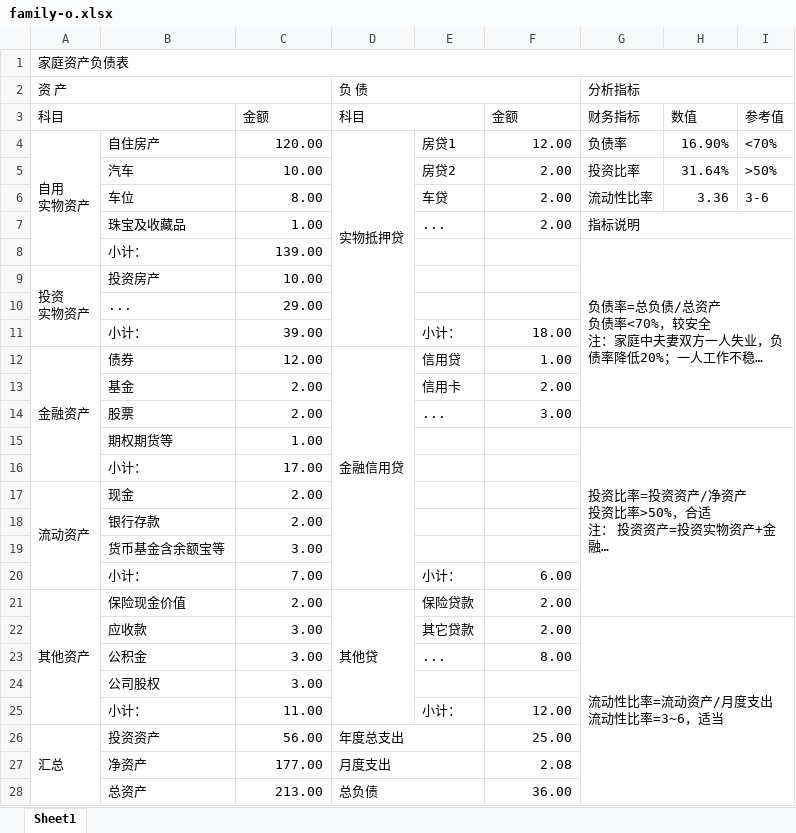
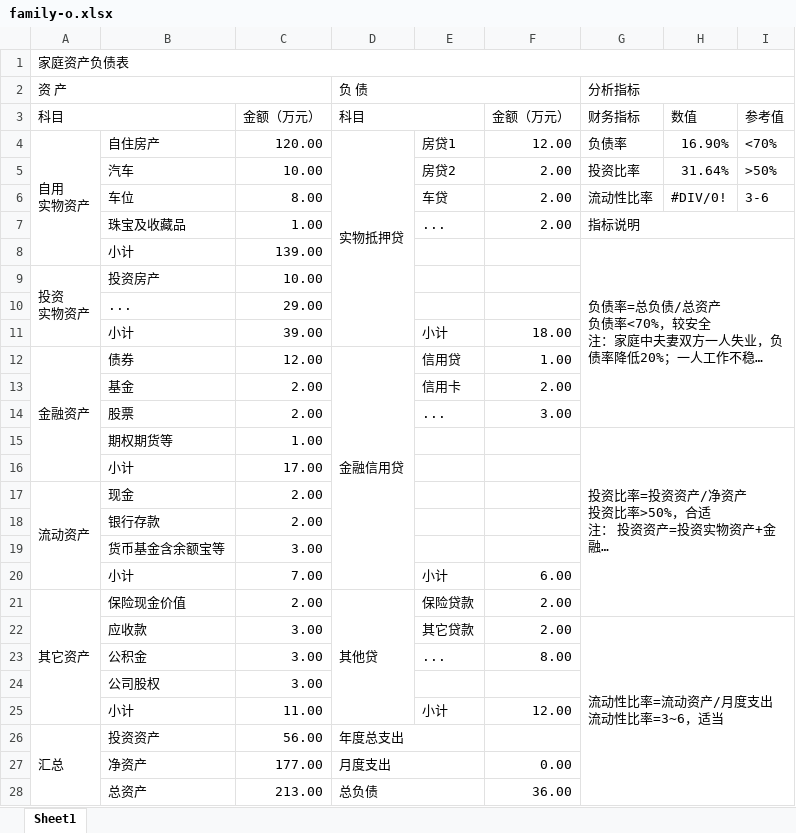
Before and after one commit to lyan-ap/io, an Excel workbook: public/assets/family-o.xlsx, sheet Sheet1, drawn as a sheet; only a part is shown; long unchanged cells end in …; values as stored, in another font and other column widths than the file's, no cell formats; the diff covers the shown part only; the diff names each change by its address in the sheet, - before the commit and + after, or states it on an @@ line.

```diff
--- a/public/assets/family-o.xlsx (sheet Sheet1)
+++ b/public/assets/family-o.xlsx (sheet Sheet1)
-C3: 金额
+C3: 金额（万元）
-F3: 金额
+F3: 金额（万元）
-H6: 3.36
+H6: #DIV/0!
-B8: 小计：
+B8: 小计
-B11: 小计：
+B11: 小计
-E11: 小计：
+E11: 小计
-B16: 小计：
+B16: 小计
-B20: 小计：
+B20: 小计
-E20: 小计：
+E20: 小计
-A21 (资 产): 其他资产
+A21 (资 产): 其它资产
-B25: 小计：
+B25: 小计
-E25: 小计：
+E25: 小计
-F26: 25.00
+F26: (empty)
-F27: 2.08
+F27: 0.00
```
Also changed, not shown: 3 added rows elsewhere in this sheet, cell formats, public/assets/family-io.xlsx, 3 other files.
